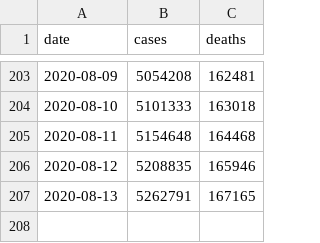
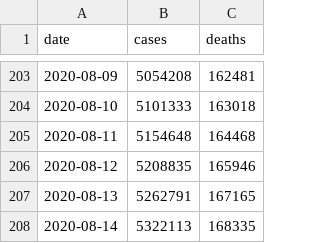
Before and after one commit to jamesewoo/covid-19-data, a CSV file: us.csv, drawn as a sheet; only a part is shown, gaps mark what is left out; the diff names each change by its address in the sheet, - before the commit and + after, or states it on an @@ line.

```diff
--- a/us.csv
+++ b/us.csv
+row 208: 2020-08-14 | 5322113 | 168335
```
Also changed, not shown: live/us-counties.csv, live/us-states.csv, 2 other files.
